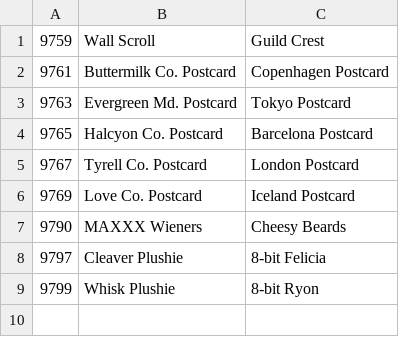
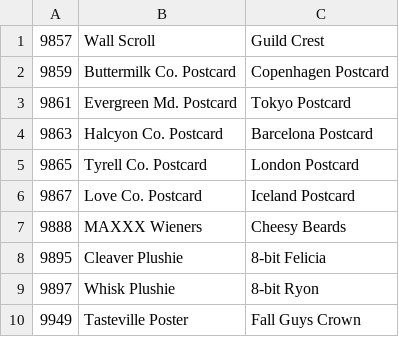
Before and after one commit to panzi/cook-serve-hoomans3, a CSV file: strings.csv, drawn as a sheet.

```diff
--- a/strings.csv
+++ b/strings.csv
@@ -1,9 +1,10 @@
-9759,Wall Scroll,Guild Crest
-9761,Buttermilk Co. Postcard,Copenhagen Postcard
-9763,Evergreen Md. Postcard,Tokyo Postcard
-9765,Halcyon Co. Postcard,Barcelona Postcard
-9767,Tyrell Co. Postcard,London Postcard
-9769,Love Co. Postcard,Iceland Postcard
-9790,MAXXX Wieners,Cheesy Beards
-9797,Cleaver Plushie,8-bit Felicia
-9799,Whisk Plushie,8-bit Ryon
+9857,Wall Scroll,Guild Crest
+9859,Buttermilk Co. Postcard,Copenhagen Postcard
+9861,Evergreen Md. Postcard,Tokyo Postcard
+9863,Halcyon Co. Postcard,Barcelona Postcard
+9865,Tyrell Co. Postcard,London Postcard
+9867,Love Co. Postcard,Iceland Postcard
+9888,MAXXX Wieners,Cheesy Beards
+9895,Cleaver Plushie,8-bit Felicia
+9897,Whisk Plushie,8-bit Ryon
+9949,Tasteville Poster,Fall Guys Crown
```
Also changed, not shown: 1 other file.
